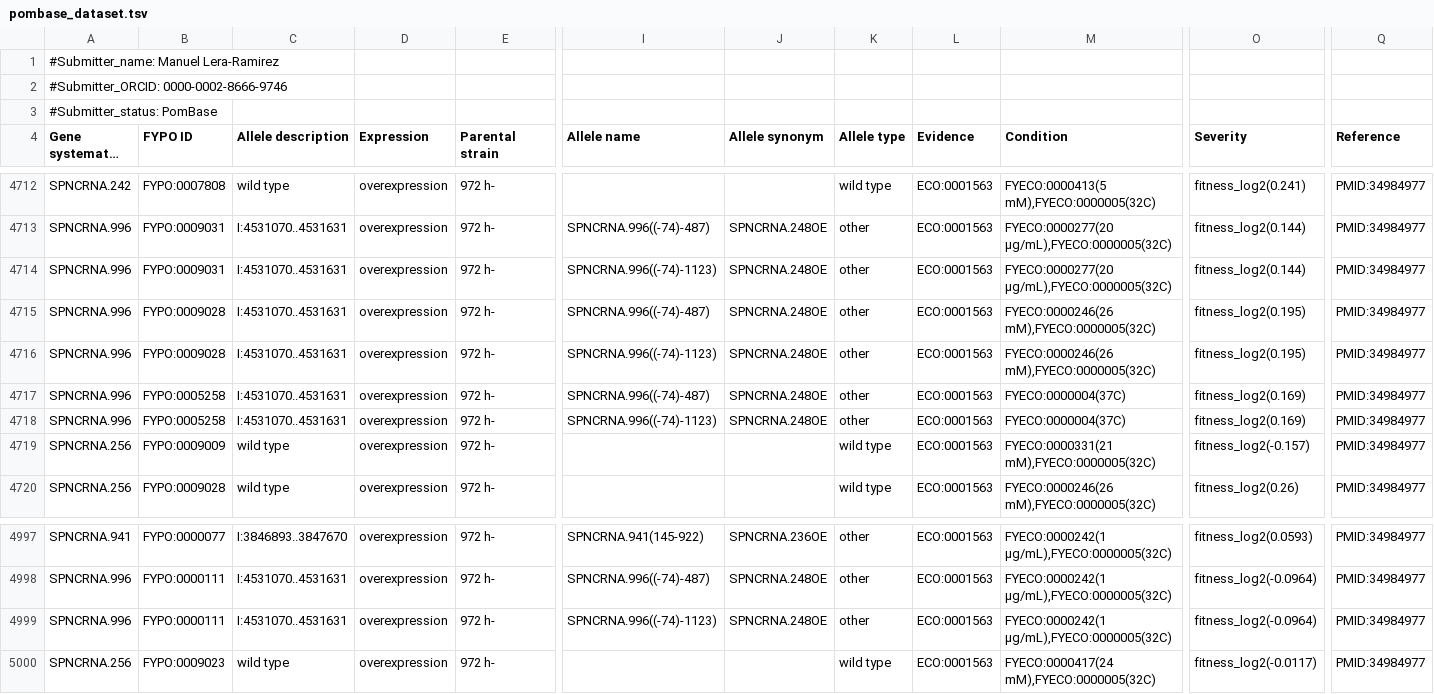
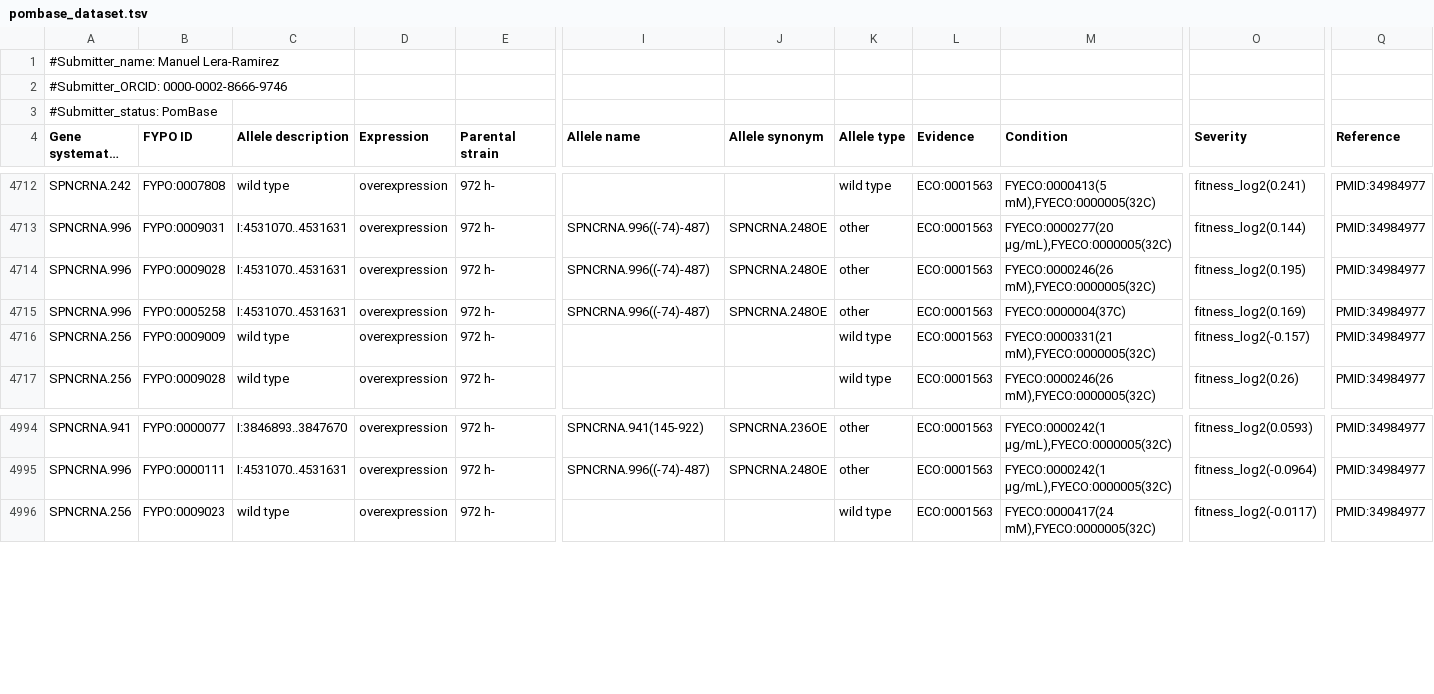
Before and after one commit to manulera/phenomics_paper_HTP, a TSV file: results/pombase_dataset.tsv, drawn as a sheet; only a part is shown, gaps mark what is left out; long unchanged cells end in …; rows hold the shown columns only; the diff names each change by its address in the sheet, - before the commit and + after, or states it on an @@ line.

Commit message:
fixed double entry of rna 996 in fixes_alleles and manual_fixes_alleles

```diff
--- a/results/pombase_dataset.tsv
+++ b/results/pombase_dataset.tsv
-row 4714: SPNCRNA.996 | FYPO:0009031 | I:4531070..4531631 | overexpression | 972 h- | SPNCRNA.996((-74)-1123) | SPNCRNA.248OE | other | ECO:0001563 | FYECO:0000277(20 µg/mL),FYECO:0000005(32C) | fitness_log2(0.144) | PMID:34984977
-row 4716: SPNCRNA.996 | FYPO:0009028 | I:4531070..4531631 | overexpression | 972 h- | SPNCRNA.996((-74)-1123) | SPNCRNA.248OE | other | ECO:0001563 | FYECO:0000246(26 mM),FYECO:0000005(32C) | fitness_log2(0.195) | PMID:34984977
-row 4718: SPNCRNA.996 | FYPO:0005258 | I:4531070..4531631 | overexpression | 972 h- | SPNCRNA.996((-74)-1123) | SPNCRNA.248OE | other | ECO:0001563 | FYECO:0000004(37C) | fitness_log2(0.169) | PMID:34984977
-row 4999: SPNCRNA.996 | FYPO:0000111 | I:4531070..4531631 | overexpression | 972 h- | SPNCRNA.996((-74)-1123) | SPNCRNA.248OE | other | ECO:0001563 | FYECO:0000242(1 µg/mL),FYECO:0000005(32C) | fitness_log2(-0.0964) | PMID:34984977
```
Also changed, not shown: 2 other files.
